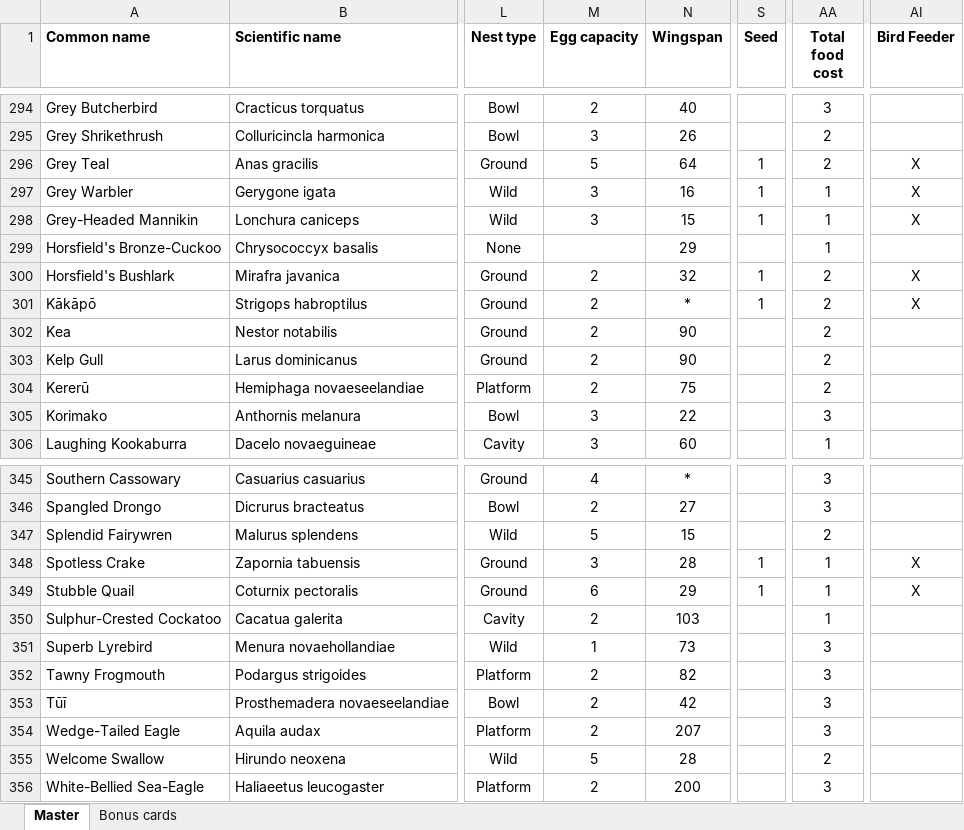
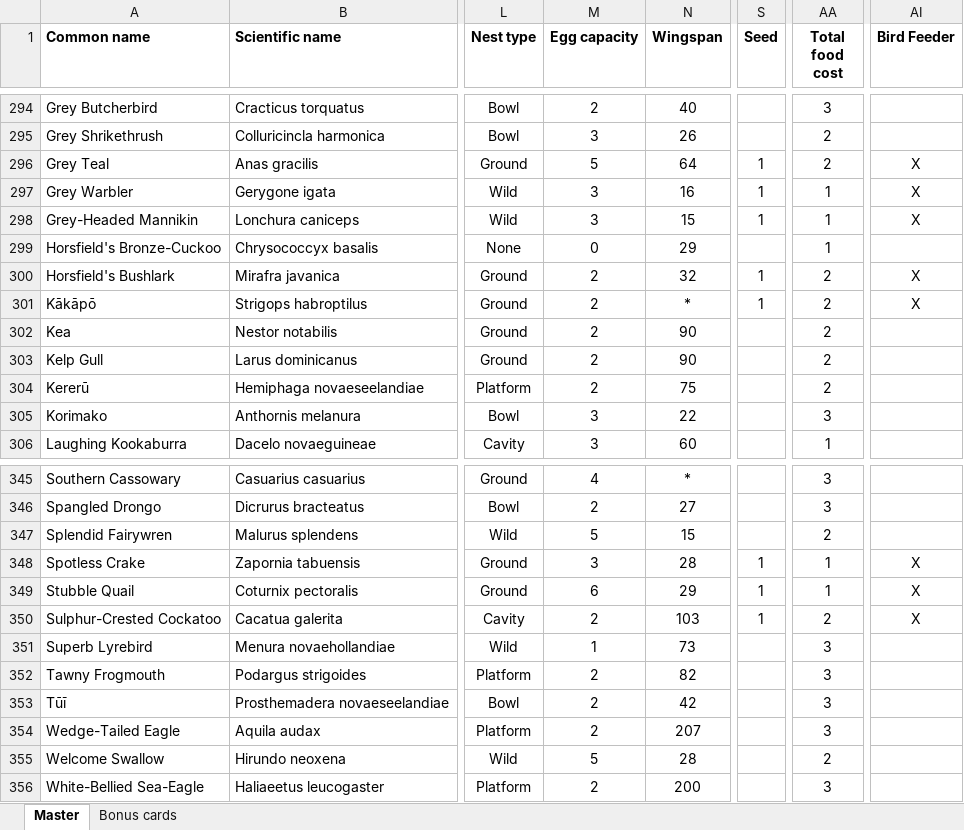
Before and after one commit to navarog/wingsearch, an Excel workbook: scripts/wingspan-card-list.xlsx, sheet Master, drawn as a sheet; only a part is shown, gaps mark what is left out; values as stored, in another font and other column widths than the file's, no borders; conditional formats and table styles not drawn; the diff names each change by its address in the sheet, - before the commit and + after, or states it on an @@ line.

Commit message:
Fix wrong egg capacity and publish changes

```diff
--- a/scripts/wingspan-card-list.xlsx (sheet Master)
+++ b/scripts/wingspan-card-list.xlsx (sheet Master)
-M299 (Egg capacity): (empty)
+M299 (Egg capacity): 0
-S350 (Seed): (empty)
+S350 (Seed): 1
-AA350 (Total food cost): 1
+AA350 (Total food cost): 2
-AI350 (Bird Feeder): (empty)
+AI350 (Bird Feeder): X
```
Also changed, not shown: 10 other files.
